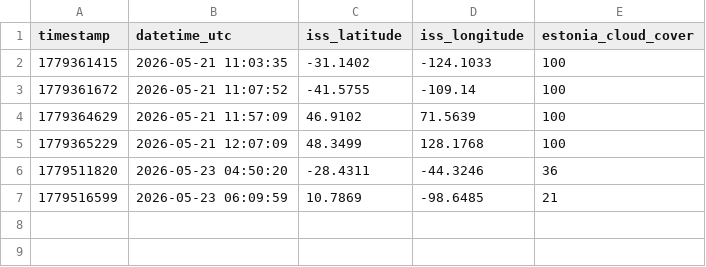
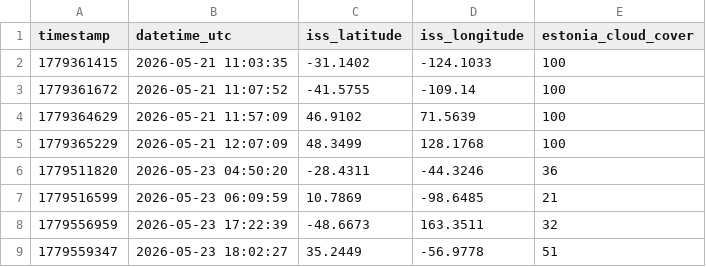
Before and after one commit to nataljapilipenkovik-crypto/ISS_Projekt, a CSV file: data/raw_iss_weather.csv, drawn as a sheet; the diff names each change by its address in the sheet, - before the commit and + after, or states it on an @@ line.

```diff
--- a/data/raw_iss_weather.csv
+++ b/data/raw_iss_weather.csv
+row 8: 1779556959 | 2026-05-23 17:22:39 | -48.6673 | 163.3511 | 32
+row 9: 1779559347 | 2026-05-23 18:02:27 | 35.2449 | -56.9778 | 51
```
Also changed, not shown: data/clean_iss_weather.csv, 6 other files.
